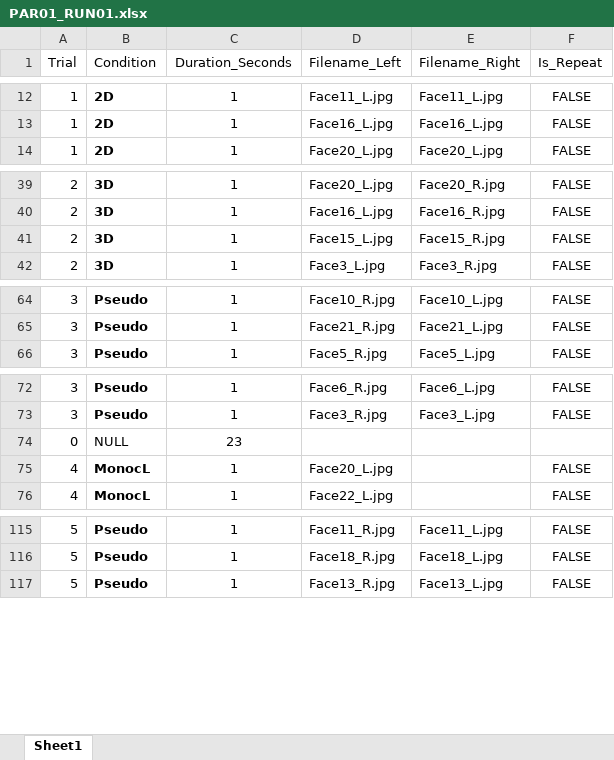
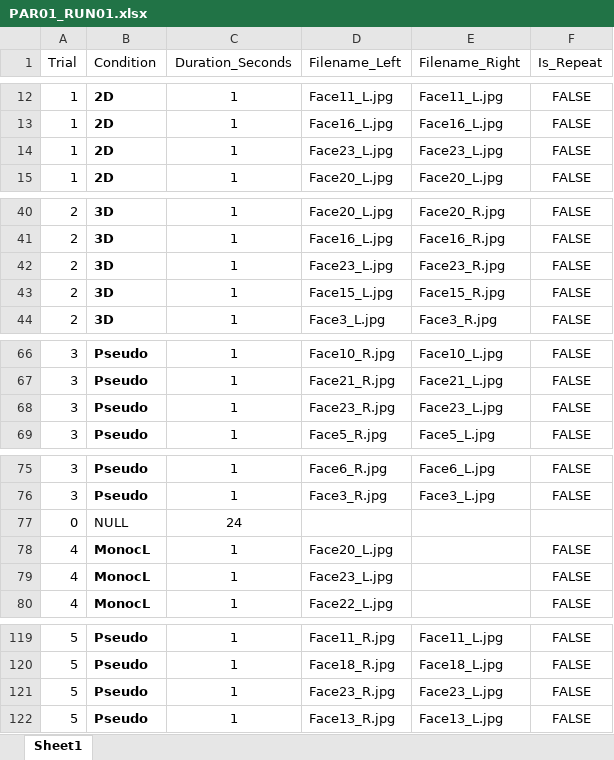
Before and after one commit to CulhamLab/fMRI_3DFaces_MD_2021, an Excel workbook: Experiment/Orders_PILOT/PAR01_RUN01.xlsx, sheet Sheet1, drawn as a sheet; only a part is shown, gaps mark what is left out; values as stored, in another font and other column widths than the file's, no borders; addresses are those after the commit; the diff covers the shown part only; the diff names each change by its address in the sheet, - before the commit and + after, or states it on an @@ line.

```diff
--- a/Experiment/Orders_PILOT/PAR01_RUN01.xlsx (sheet Sheet1)
+++ b/Experiment/Orders_PILOT/PAR01_RUN01.xlsx (sheet Sheet1)
+row 14: 1 | 2D | 1 | Face23_L.jpg | Face23_L.jpg | FALSE
+row 42: 2 | 3D | 1 | Face23_L.jpg | Face23_R.jpg | FALSE
+row 68: 3 | Pseudo | 1 | Face23_R.jpg | Face23_L.jpg | FALSE
-C77 (Duration_Seconds): 23
+C77 (Duration_Seconds): 24
+row 79: 4 | MonocL | 1 | Face23_L.jpg |  | FALSE
+row 121: 5 | Pseudo | 1 | Face23_R.jpg | Face23_L.jpg | FALSE
```
Also changed, not shown: 3 added rows and 6 edited cells elsewhere in this sheet, Experiment/Orders_PILOT/PAR01_RUN03.xlsx, Experiment/Orders_PILOT/PAR01_RUN04.xlsx, 5 other files.
